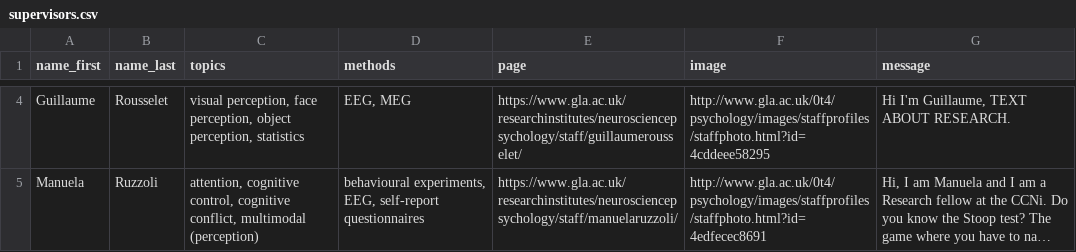
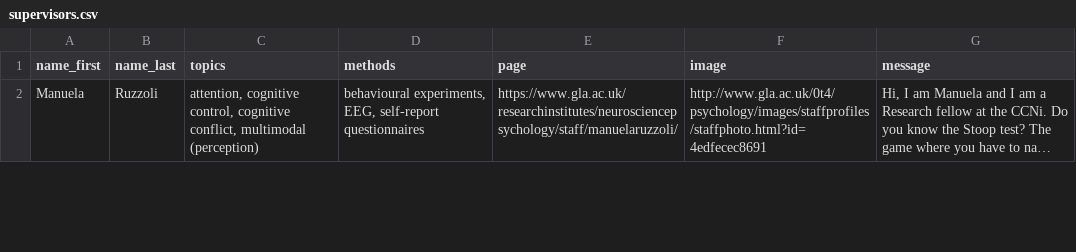
Before and after one commit to JackEdTaylor/SupervisorRecommender, a CSV file: supervisors.csv, drawn as a sheet; only a part is shown, gaps mark what is left out; long unchanged cells end in …; removed rows and columns are numbered as before the commit, all else as after; the diff covers the shown part only; the diff names each change by its address in the sheet, - before the commit and + after, or states it on an @@ line.

```diff
--- a/supervisors.csv
+++ b/supervisors.csv
-row 4: Guillaume | Rousselet | visual perception, face perception, object perception, statistics | EEG, MEG | https://www.gla.ac.uk/researchinstitutes/neurosciencepsychology/staff/guillaumerousselet/ | http://www.gla.ac.uk/0t4/psychology/images/staffprofiles/staffphoto.html?id=4cddeee58295 | Hi I'm Guillaume, TEXT ABOUT RESEARCH.
```
Also changed, not shown: 1 added row and 2 removed rows elsewhere in this file.
